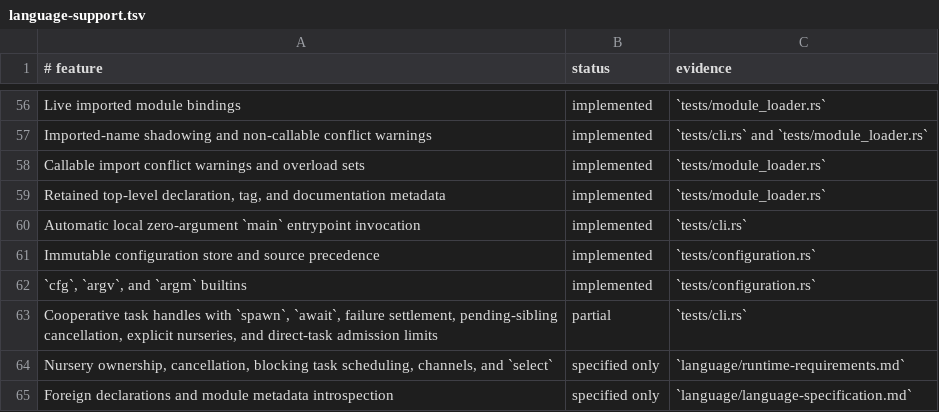
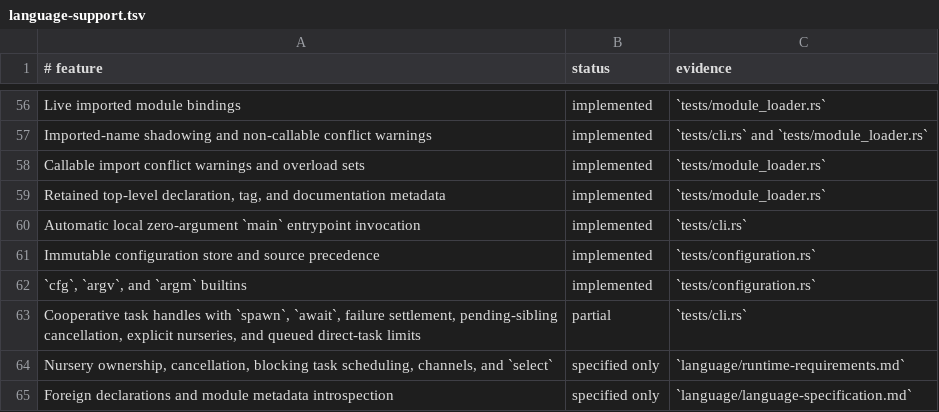
Before and after one commit to babyman/slug-rs, a TSV file: docs/language-support.tsv, drawn as a sheet; only a part is shown, gaps mark what is left out.

Commit message:
feat(runtime): queue tasks beyond nursery capacity, validate limits
Update nursery task limits to queue tasks when capacity is full instead of rejecting spawns. Ensure limits are strictly positive and adjust permit allocation/release logic. Revise VM, documentation, changelog, and tests to reflect these changes, including new validations on nursery behavior.

```diff
--- a/docs/language-support.tsv
+++ b/docs/language-support.tsv
@@ -62,3 +62,3 @@ Immutable configuration store and source precedence|implemented|`tests/configura
 `cfg`, `argv`, and `argm` builtins|implemented|`tests/configuration.rs`
-Cooperative task handles with `spawn`, `await`, failure settlement, pending-sibling cancellation, explicit nurseries, and direct-task admission limits|partial|`tests/cli.rs`
+Cooperative task handles with `spawn`, `await`, failure settlement, pending-sibling cancellation, explicit nurseries, and queued direct-task limits|partial|`tests/cli.rs`
 Nursery ownership, cancellation, blocking task scheduling, channels, and `select`|specified only|`language/runtime-requirements.md`
```
Also changed, not shown: 5 other files.
